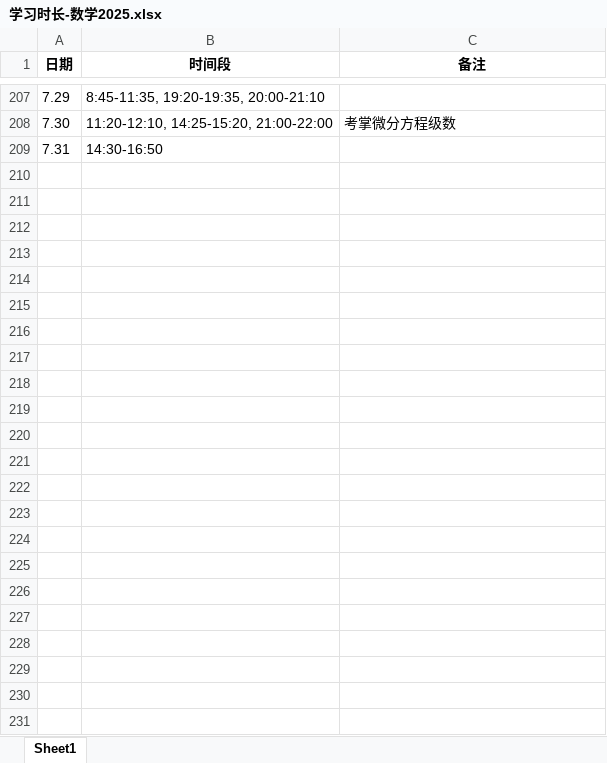
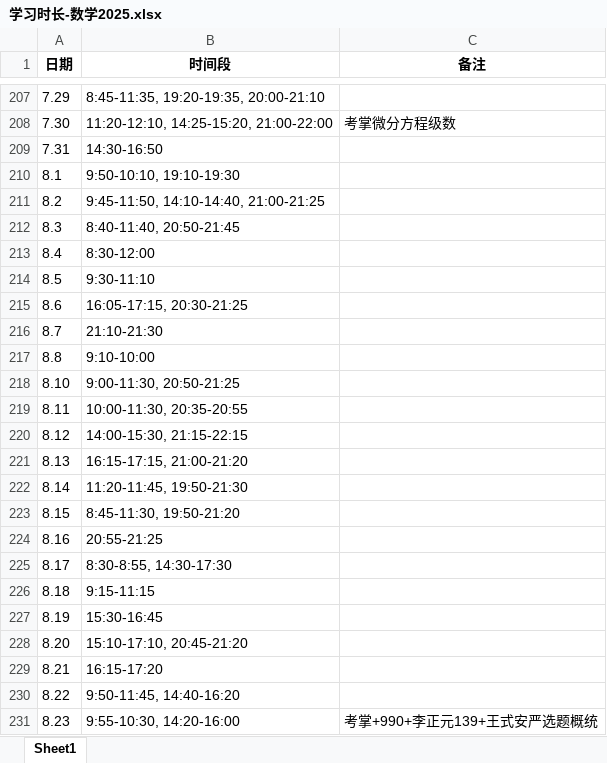
Before and after one commit to virtualxiaoman/kaoyan, an Excel workbook: data/xlsx/学习时长-数学2025.xlsx, sheet Sheet1, drawn as a sheet; only a part is shown, gaps mark what is left out; values as stored, in another font and other column widths than the file's, no borders; the diff names each change by its address in the sheet, - before the commit and + after, or states it on an @@ line.

```diff
--- a/data/xlsx/学习时长-数学2025.xlsx (sheet Sheet1)
+++ b/data/xlsx/学习时长-数学2025.xlsx (sheet Sheet1)
+row 210: 8.1 | 9:50-10:10, 19:10-19:30
+row 211: 8.2 | 9:45-11:50, 14:10-14:40, 21:00-21:25
+row 212: 8.3 | 8:40-11:40, 20:50-21:45
+row 213: 8.4 | 8:30-12:00
+row 214: 8.5 | 9:30-11:10
+row 215: 8.6 | 16:05-17:15, 20:30-21:25
+row 216: 8.7 | 21:10-21:30
+row 217: 8.8 | 9:10-10:00
+row 218: 8.10 | 9:00-11:30, 20:50-21:25
+row 219: 8.11 | 10:00-11:30, 20:35-20:55
+row 220: 8.12 | 14:00-15:30, 21:15-22:15
+row 221: 8.13 | 16:15-17:15, 21:00-21:20
+row 222: 8.14 | 11:20-11:45, 19:50-21:30
+row 223: 8.15 | 8:45-11:30, 19:50-21:20
+row 224: 8.16 | 20:55-21:25
+row 225: 8.17 | 8:30-8:55, 14:30-17:30
+row 226: 8.18 | 9:15-11:15
+row 227: 8.19 | 15:30-16:45
+row 228: 8.20 | 15:10-17:10, 20:45-21:20
+row 229: 8.21 | 16:15-17:20
+row 230: 8.22 | 9:50-11:45, 14:40-16:20
+row 231: 8.23 | 9:55-10:30, 14:20-16:00 | 考掌+990+李正元139+王式安严选题概统
```
Also changed, not shown: data/xlsx/P-学习时长-cs2025.xlsx, data/xlsx/P-学习时长-总2025.xlsx, 45 other files.
